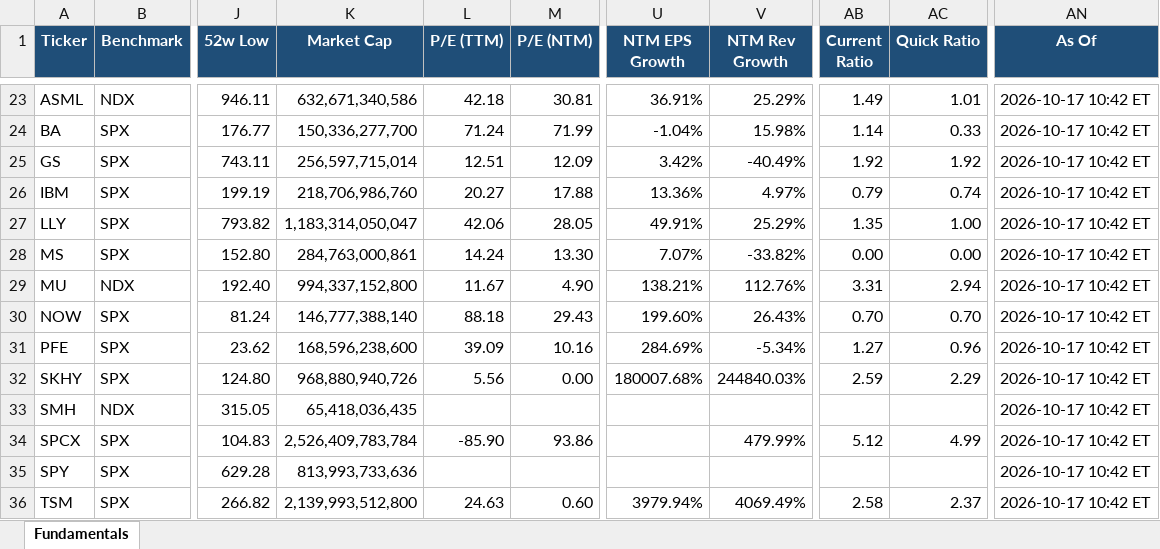
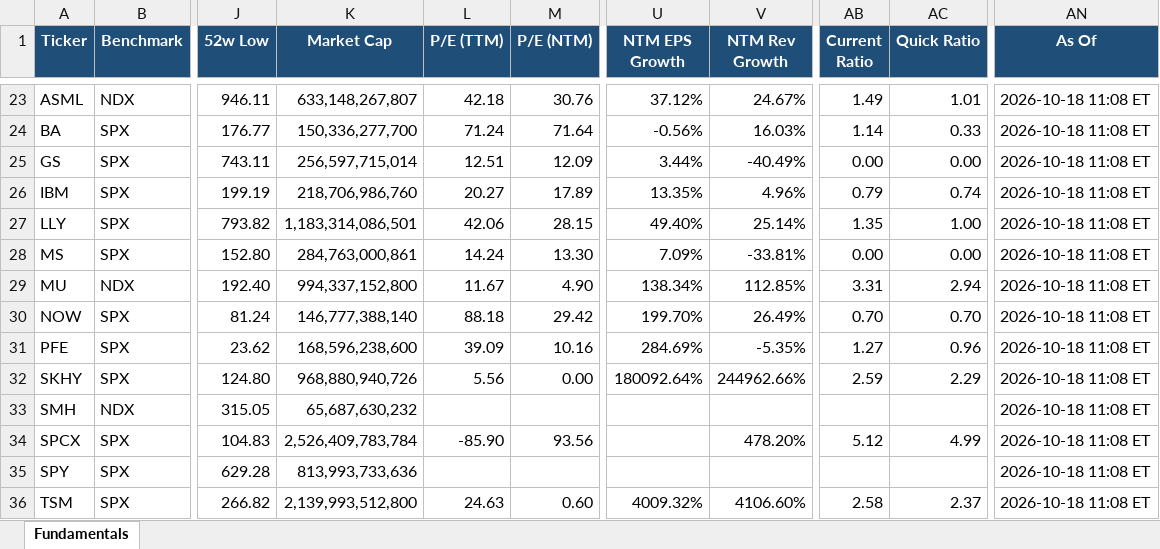
Before and after one commit to Sig02523/stock-list-fundamentals, an Excel workbook: report.xlsx, sheet Fundamentals, drawn as a sheet; only a part is shown, gaps mark what is left out; values as stored, in another font and other column widths than the file's, no borders; the diff covers the shown part only; the diff names each change by its address in the sheet, - before the commit and + after, or states it on an @@ line.

```diff
--- a/report.xlsx (sheet Fundamentals)
+++ b/report.xlsx (sheet Fundamentals)
-K23 (Market Cap): 632,671,340,586
+K23 (Market Cap): 633,148,267,807
-M23 (P/E (NTM)): 30.81
+M23 (P/E (NTM)): 30.76
-U23 (NTM EPS Growth): 36.91%
+U23 (NTM EPS Growth): 37.12%
-V23 (NTM Rev Growth): 25.29%
+V23 (NTM Rev Growth): 24.67%
-AN23:AN36 (As Of): 2026-10-17 10:42 ET
+AN23:AN36 (As Of): 2026-10-18 11:08 ET
-M24 (P/E (NTM)): 71.99
+M24 (P/E (NTM)): 71.64
-U24 (NTM EPS Growth): -1.04%
+U24 (NTM EPS Growth): -0.56%
-V24 (NTM Rev Growth): 15.98%
+V24 (NTM Rev Growth): 16.03%
-U25 (NTM EPS Growth): 3.42%
+U25 (NTM EPS Growth): 3.44%
-AB25 (Current Ratio): 1.92
+AB25 (Current Ratio): 0.00
-AC25 (Quick Ratio): 1.92
+AC25 (Quick Ratio): 0.00
-M26 (P/E (NTM)): 17.88
+M26 (P/E (NTM)): 17.89
-U26 (NTM EPS Growth): 13.36%
+U26 (NTM EPS Growth): 13.35%
-V26 (NTM Rev Growth): 4.97%
+V26 (NTM Rev Growth): 4.96%
-K27 (Market Cap): 1,183,314,050,047
+K27 (Market Cap): 1,183,314,086,501
-M27 (P/E (NTM)): 28.05
+M27 (P/E (NTM)): 28.15
-U27 (NTM EPS Growth): 49.91%
+U27 (NTM EPS Growth): 49.40%
-V27 (NTM Rev Growth): 25.29%
+V27 (NTM Rev Growth): 25.14%
-U28 (NTM EPS Growth): 7.07%
+U28 (NTM EPS Growth): 7.09%
-V28 (NTM Rev Growth): -33.82%
+V28 (NTM Rev Growth): -33.81%
-U29 (NTM EPS Growth): 138.21%
+U29 (NTM EPS Growth): 138.34%
-V29 (NTM Rev Growth): 112.76%
+V29 (NTM Rev Growth): 112.85%
-M30 (P/E (NTM)): 29.43
+M30 (P/E (NTM)): 29.42
-U30 (NTM EPS Growth): 199.60%
+U30 (NTM EPS Growth): 199.70%
-V30 (NTM Rev Growth): 26.43%
+V30 (NTM Rev Growth): 26.49%
-V31 (NTM Rev Growth): -5.34%
+V31 (NTM Rev Growth): -5.35%
-U32 (NTM EPS Growth): 180007.68%
+U32 (NTM EPS Growth): 180092.64%
-V32 (NTM Rev Growth): 244840.03%
+V32 (NTM Rev Growth): 244962.66%
-K33 (Market Cap): 65,418,036,435
+K33 (Market Cap): 65,687,630,232
-M34 (P/E (NTM)): 93.86
+M34 (P/E (NTM)): 93.56
-V34 (NTM Rev Growth): 479.99%
+V34 (NTM Rev Growth): 478.20%
-U36 (NTM EPS Growth): 3979.94%
+U36 (NTM EPS Growth): 4009.32%
-V36 (NTM Rev Growth): 4069.49%
+V36 (NTM Rev Growth): 4106.60%
```
Also changed, not shown: 100 edited cells elsewhere in this sheet, 1 other file.
